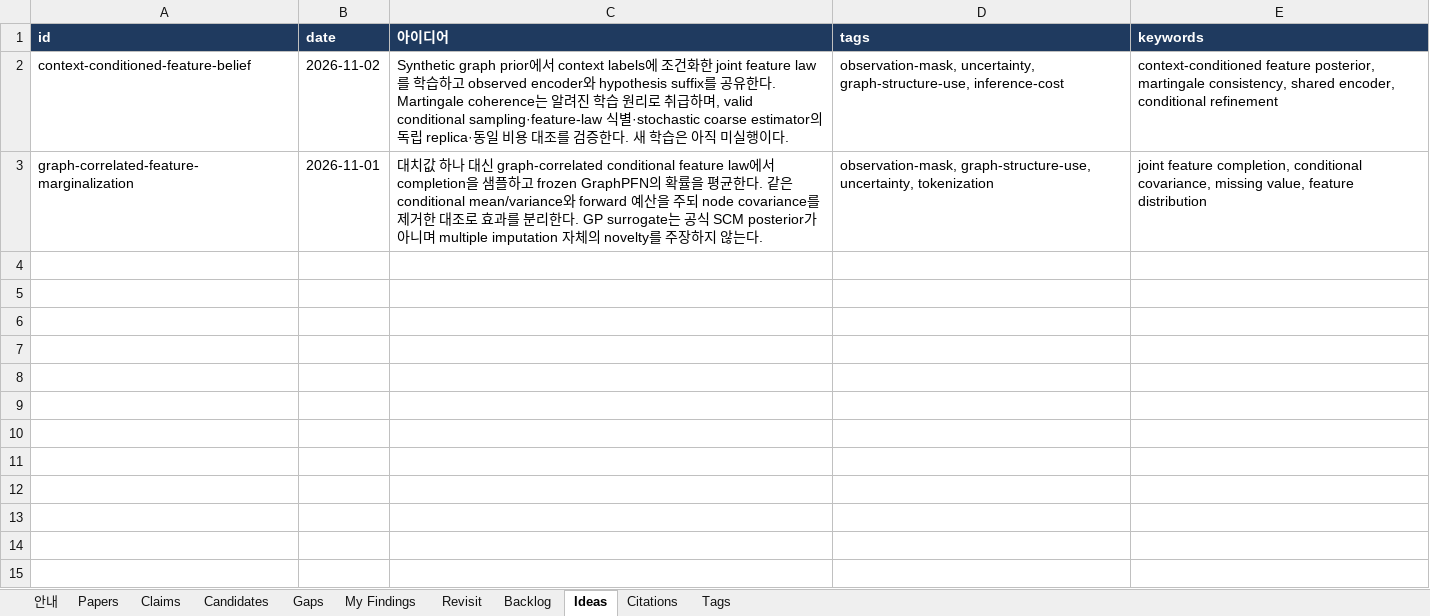
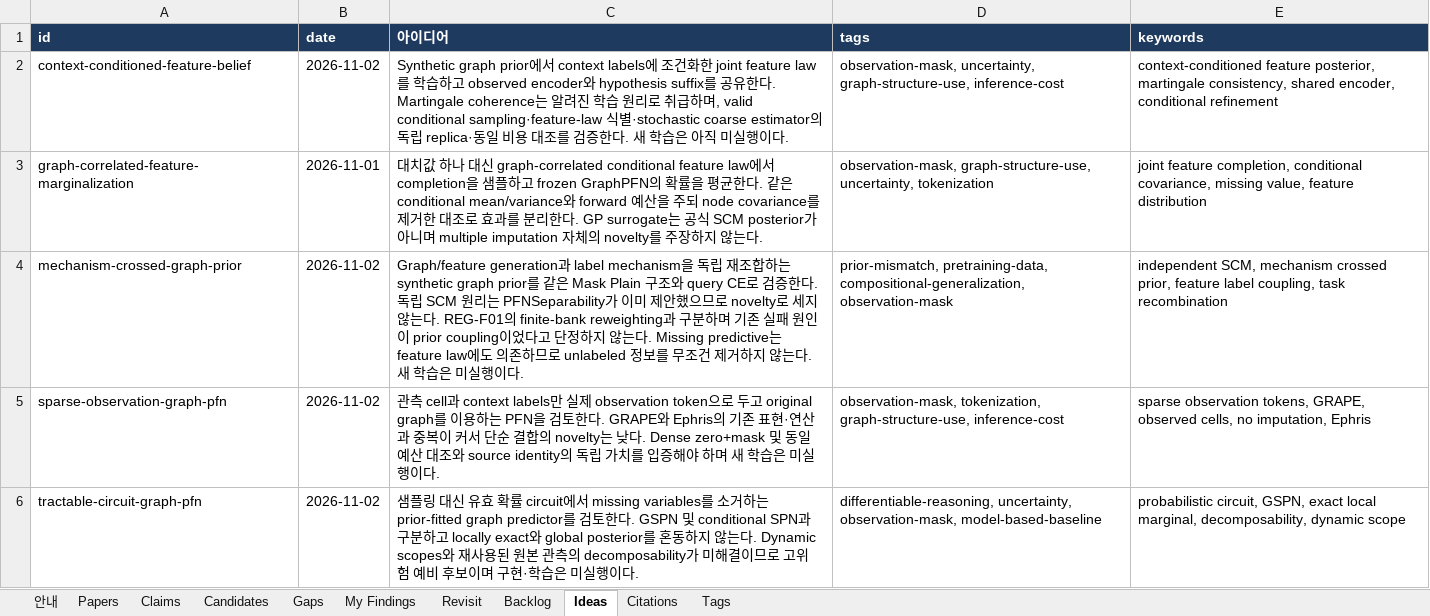
Before and after one commit to seongjinan11-source/research-harness, an Excel workbook: out/research_harness.xlsx, sheet Ideas, drawn as a sheet; values as stored, in another font and other column widths than the file's, no borders; the diff names each change by its address in the sheet, - before the commit and + after, or states it on an @@ line.

```diff
--- a/out/research_harness.xlsx (sheet Ideas)
+++ b/out/research_harness.xlsx (sheet Ideas)
+row 4: mechanism-crossed-graph-prior | 2026-11-02 | Graph/feature generation과 label mechanism을 독립 재조합하는 synthetic graph prior를 같은 Mask Plain 구조와 query CE로 검증한다. 독립 SCM 원리는 PFNSeparability가 이미 제안했으므로 novelty로 세지 않는다. REG-F01의 finite-bank reweighting과 구분하며 기존 실패 원인이 prior coupling이었다고 단정하지 않는다. Missing predictive는 feature law에도 의존하므로 unlabeled 정보를 무조건 제거하지 않는다. 새 학습은 미실행이다. | prior-mismatch, pretraining-data, compositional-generalization, observation-mask | independent SCM, mechanism crossed prior, feature label coupling, task recombination
+row 5: sparse-observation-graph-pfn | 2026-11-02 | 관측 cell과 context labels만 실제 observation token으로 두고 original graph를 이용하는 PFN을 검토한다. GRAPE와 Ephris의 기존 표현·연산과 중복이 커서 단순 결합의 novelty는 낮다. Dense zero+mask 및 동일 예산 대조와 source identity의 독립 가치를 입증해야 하며 새 학습은 미실행이다. | observation-mask, tokenization, graph-structure-use, inference-cost | sparse observation tokens, GRAPE, observed cells, no imputation, Ephris
+row 6: tractable-circuit-graph-pfn | 2026-11-02 | 샘플링 대신 유효 확률 circuit에서 missing variables를 소거하는 prior-fitted graph predictor를 검토한다. GSPN 및 conditional SPN과 구분하고 locally exact와 global posterior를 혼동하지 않는다. Dynamic scopes와 재사용된 원본 관측의 decomposability가 미해결이므로 고위험 예비 후보이며 구현·학습은 미실행이다. | differentiable-reasoning, uncertainty, observation-mask, model-based-baseline | probabilistic circuit, GSPN, exact local marginal, decomposability, dynamic scope
```
Also changed, not shown: sheet Revisit, sheet Candidates, sheet Papers, sheet Gaps, sheet Claims, sheet Citations, 2 more sheets, 25 other files.
